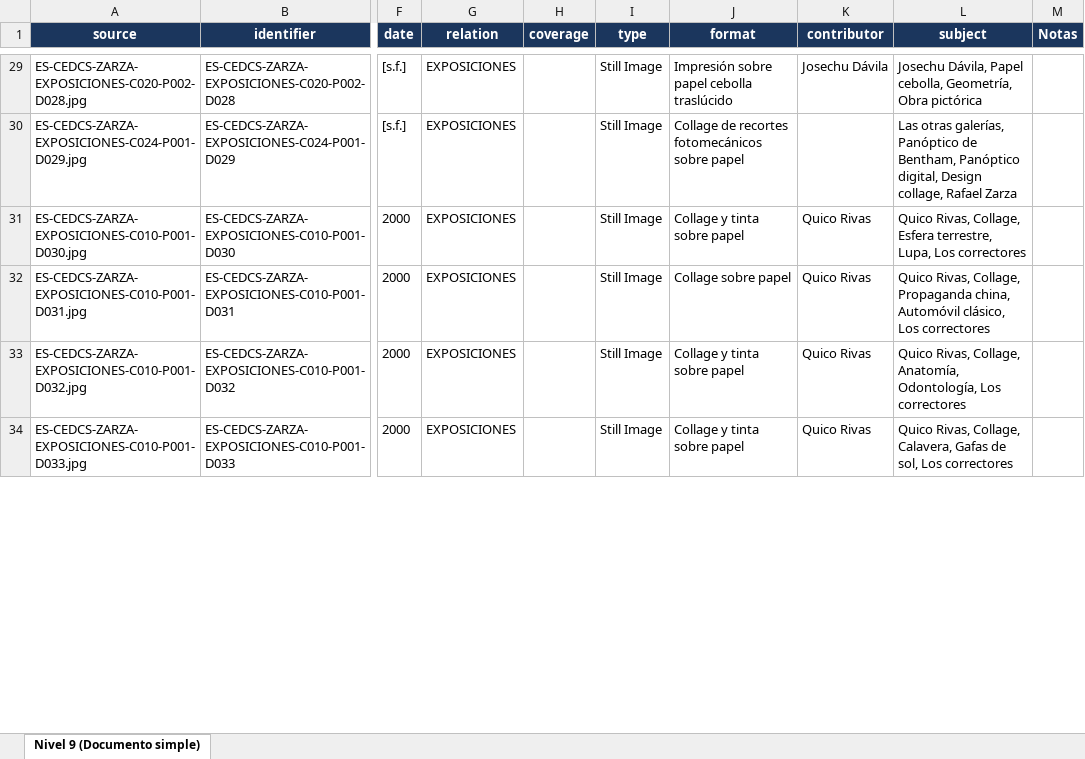
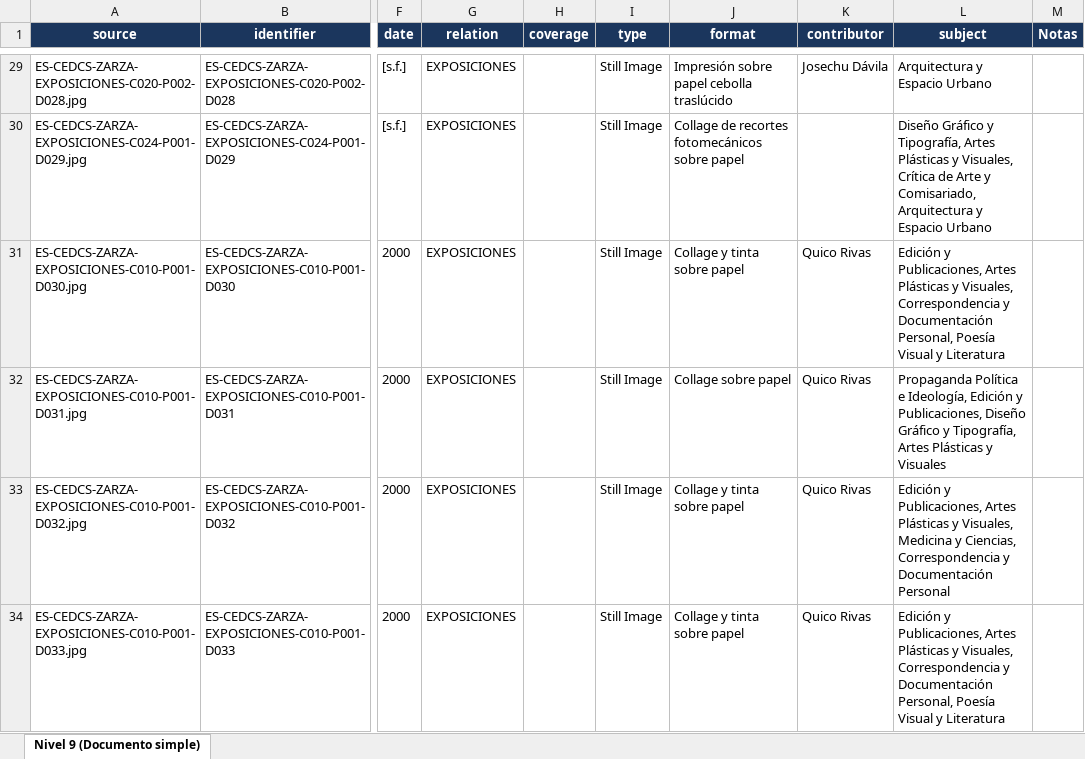
Before and after one commit to Gadelreal/Buscador-Archivo-Zarza, an Excel workbook: Nivel 9 (Documento simple).xlsx, sheet Nivel 9 (Documento simple), drawn as a sheet; only a part is shown, gaps mark what is left out; values as stored, in another font and other column widths than the file's, no borders; the diff covers the shown part only; the diff names each change by its address in the sheet, - before the commit and + after, or states it on an @@ line.

Commit message:
Normalización del tesauro de materias (subject) a 14 categorías generales

```diff
--- a/Nivel 9 (Documento simple).xlsx (sheet Nivel 9 (Documento simple))
+++ b/Nivel 9 (Documento simple).xlsx (sheet Nivel 9 (Documento simple))
-L29 (subject): Josechu Dávila, Papel cebolla, Geometría, Obra pictórica
+L29 (subject): Arquitectura y Espacio Urbano
-L30 (subject): Las otras galerías, Panóptico de Bentham, Panóptico digital, Design collage, Rafael Zarza
+L30 (subject): Diseño Gráfico y Tipografía, Artes Plásticas y Visuales, Crítica de Arte y Comisariado, Arquitectura y Espacio Urbano
-L31 (subject): Quico Rivas, Collage, Esfera terrestre, Lupa, Los correctores
+L31 (subject): Edición y Publicaciones, Artes Plásticas y Visuales, Correspondencia y Documentación Personal, Poesía Visual y Literatura
-L32 (subject): Quico Rivas, Collage, Propaganda china, Automóvil clásico, Los correctores
+L32 (subject): Propaganda Política e Ideología, Edición y Publicaciones, Diseño Gráfico y Tipografía, Artes Plásticas y Visuales
-L33 (subject): Quico Rivas, Collage, Anatomía, Odontología, Los correctores
+L33 (subject): Edición y Publicaciones, Artes Plásticas y Visuales, Medicina y Ciencias, Correspondencia y Documentación Personal
-L34 (subject): Quico Rivas, Collage, Calavera, Gafas de sol, Los correctores
+L34 (subject): Edición y Publicaciones, Artes Plásticas y Visuales, Correspondencia y Documentación Personal, Poesía Visual y Literatura
```
Also changed, not shown: 42 edited cells elsewhere in this sheet, 2 other files.
